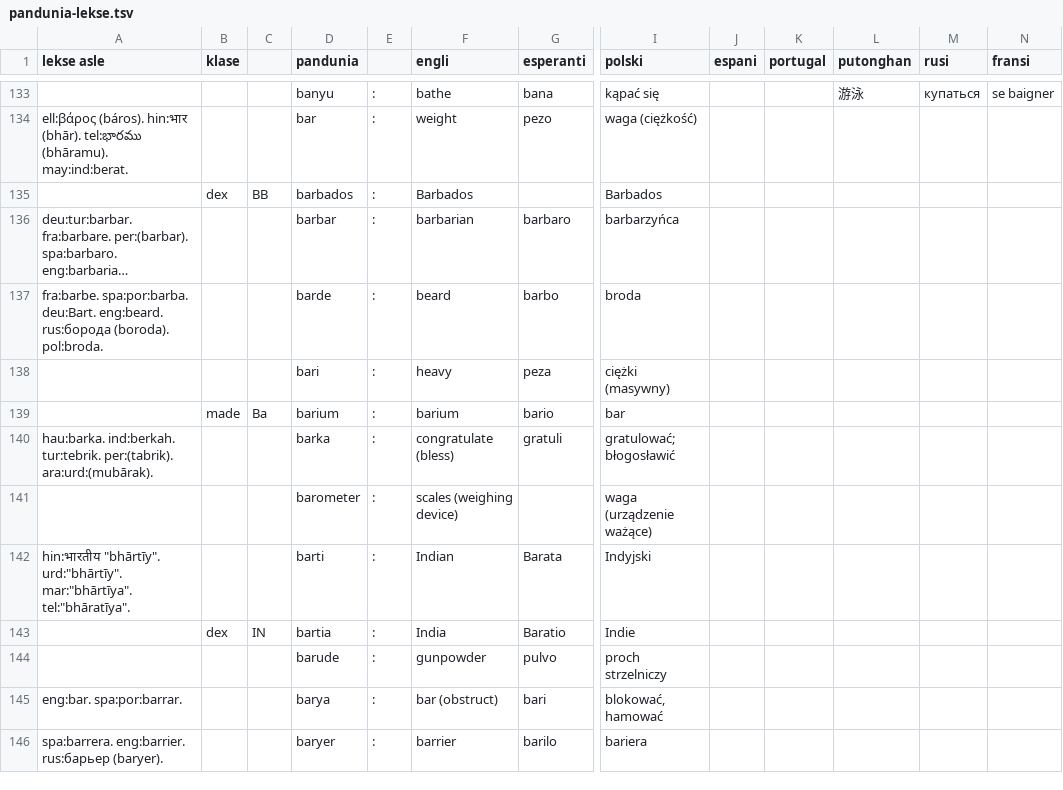
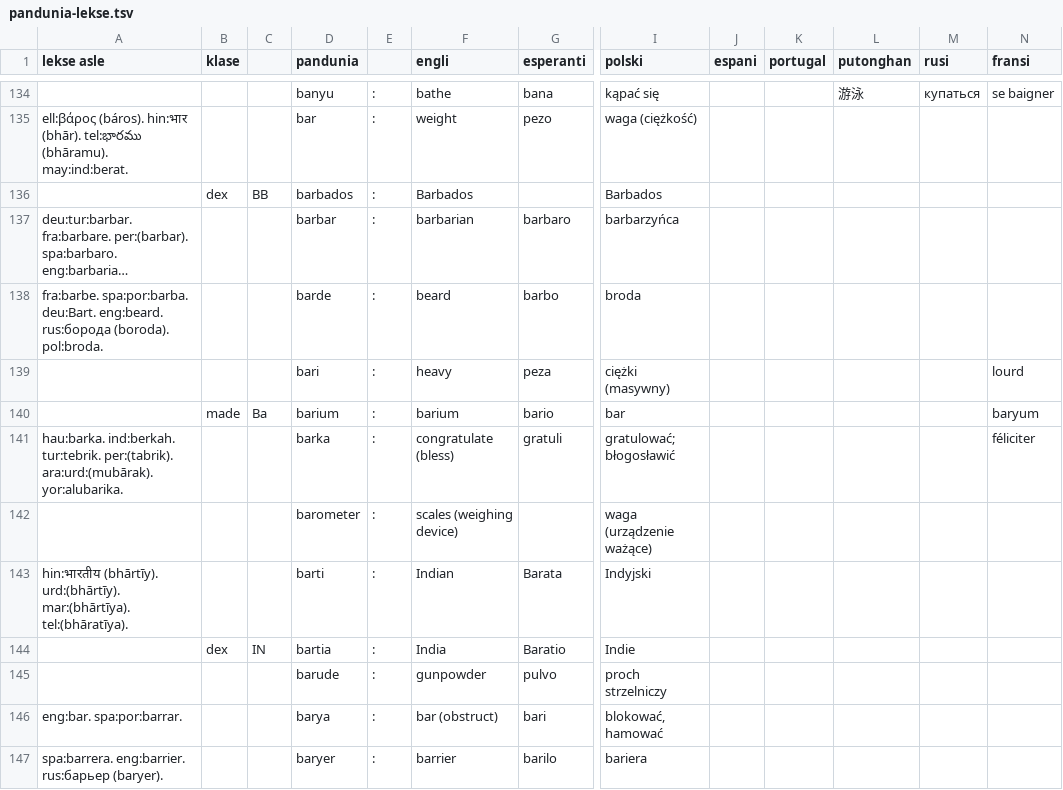
Before and after one commit to barumau/pandunia, a TSV file: pandunia-lekse.tsv, drawn as a sheet; only a part is shown, gaps mark what is left out; long unchanged cells end in …; addresses are those after the commit; the diff covers the shown part only; the diff names each change by its address in the sheet, - before the commit and + after, or states it on an @@ line.

```diff
--- a/pandunia-lekse.tsv
+++ b/pandunia-lekse.tsv
-N139 (fransi): (empty)
+N139 (fransi): lourd
-N140 (fransi): (empty)
+N140 (fransi): baryum
-A141 (lekse asle): …per:(tabrik). ara:urd:(mubārak).
+A141 (lekse asle): …per:(tabrik). ara:urd:(mubārak). yor:alubarika.
-N141 (fransi): (empty)
+N141 (fransi): féliciter
-A143 (lekse asle): hin:भारतीय "bhārtīy". urd:"bhārtīy". mar:"bhārtīya". tel:"bhāratīya".
+A143 (lekse asle): hin:भारतीय (bhārtīy). urd:(bhārtīy). mar:(bhārtīya). tel:(bhāratīya).
```
Also changed, not shown: 15 added rows, 9 removed rows and 27 edited cells elsewhere in this file, 19 other files.
